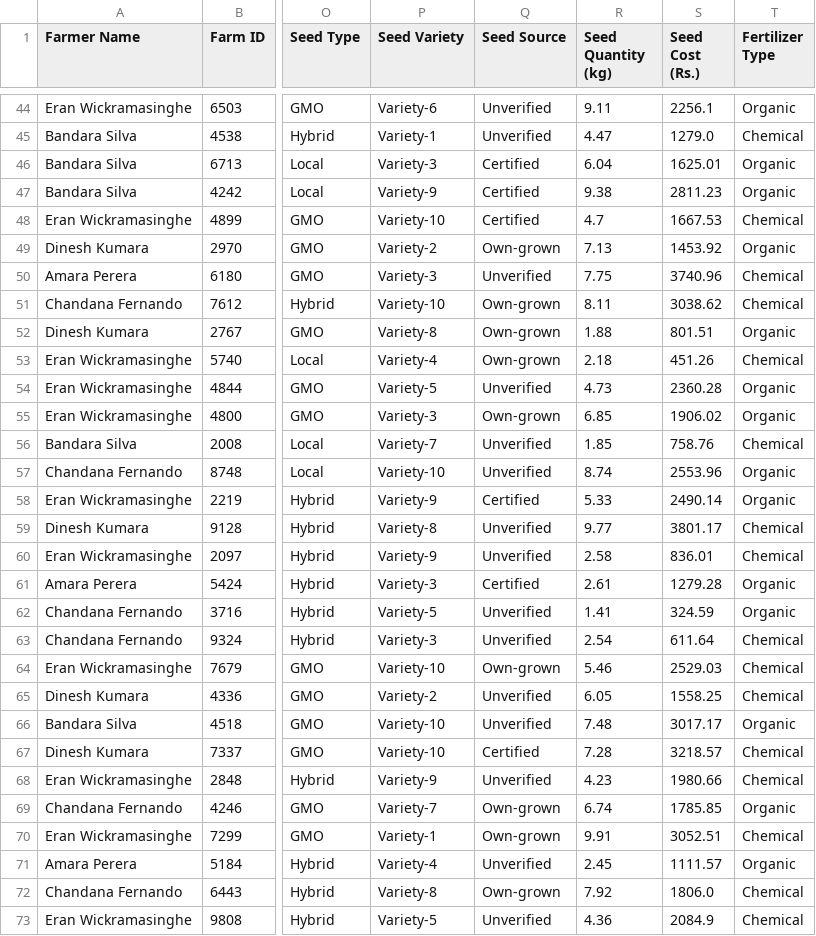
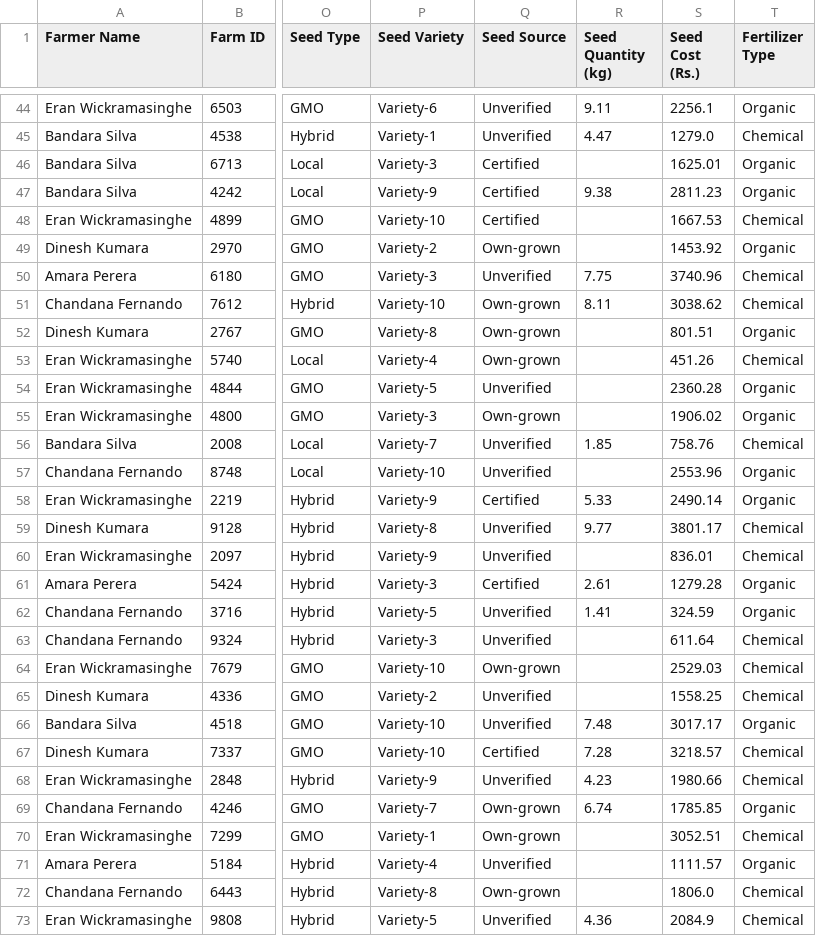
Before and after one commit to uvindu12/AgroEdge-Frontend, a CSV file: cleaned_farmer_data.csv, drawn as a sheet; only a part is shown, gaps mark what is left out; the diff covers the shown part only; the diff names each change by its address in the sheet, - before the commit and + after, or states it on an @@ line.

Commit message:
handling outliers of seed quantity

```diff
--- a/cleaned_farmer_data.csv
+++ b/cleaned_farmer_data.csv
-R46 (Seed Quantity (kg)): 6.04
+R46 (Seed Quantity (kg)): (empty)
-R48 (Seed Quantity (kg)): 4.7
+R48 (Seed Quantity (kg)): (empty)
-R49 (Seed Quantity (kg)): 7.13
+R49 (Seed Quantity (kg)): (empty)
-R52 (Seed Quantity (kg)): 1.88
+R52 (Seed Quantity (kg)): (empty)
-R53 (Seed Quantity (kg)): 2.18
+R53 (Seed Quantity (kg)): (empty)
-R54 (Seed Quantity (kg)): 4.73
+R54 (Seed Quantity (kg)): (empty)
-R55 (Seed Quantity (kg)): 6.85
+R55 (Seed Quantity (kg)): (empty)
-R57 (Seed Quantity (kg)): 8.74
+R57 (Seed Quantity (kg)): (empty)
-R60 (Seed Quantity (kg)): 2.58
+R60 (Seed Quantity (kg)): (empty)
-R63 (Seed Quantity (kg)): 2.54
+R63 (Seed Quantity (kg)): (empty)
-R64 (Seed Quantity (kg)): 5.46
+R64 (Seed Quantity (kg)): (empty)
-R65 (Seed Quantity (kg)): 6.05
+R65 (Seed Quantity (kg)): (empty)
-R70 (Seed Quantity (kg)): 9.91
+R70 (Seed Quantity (kg)): (empty)
-R71 (Seed Quantity (kg)): 2.45
+R71 (Seed Quantity (kg)): (empty)
-R72 (Seed Quantity (kg)): 7.92
+R72 (Seed Quantity (kg)): (empty)
```
Also changed, not shown: 31 edited cells elsewhere in this file, 1 other file.
